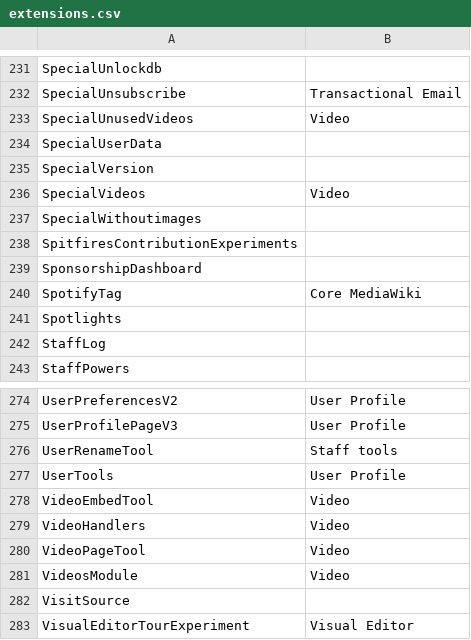
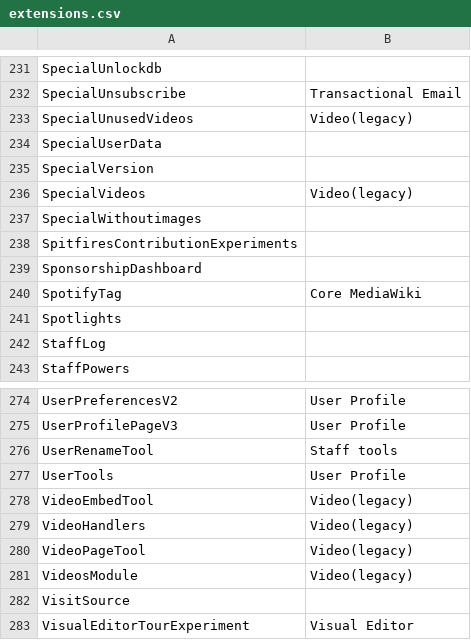
Before and after one commit to Wikia/jira-reporter, a CSV file: reporter/classifier/config/extensions.csv, drawn as a sheet; only a part is shown, gaps mark what is left out.

```diff
--- a/reporter/classifier/config/extensions.csv
+++ b/reporter/classifier/config/extensions.csv
@@ -232,6 +232,6 @@ SpecialUnlockdb,
 SpecialUnsubscribe,"Transactional Email"
-SpecialUnusedVideos,Video
+SpecialUnusedVideos,"Video(legacy)"
 SpecialUserData,
 SpecialVersion,
-SpecialVideos,Video
+SpecialVideos,"Video(legacy)"
 SpecialWithoutimages,
@@ -277,6 +277,6 @@ UserRenameTool,"Staff tools"
 UserTools,User Profile
-VideoEmbedTool,Video
-VideoHandlers,Video
-VideoPageTool,Video
-VideosModule,Video
+VideoEmbedTool,"Video(legacy)"
+VideoHandlers,"Video(legacy)"
+VideoPageTool,"Video(legacy)"
+VideosModule,"Video(legacy)"
 VisitSource,
```
Also changed, not shown: 2 other files.
